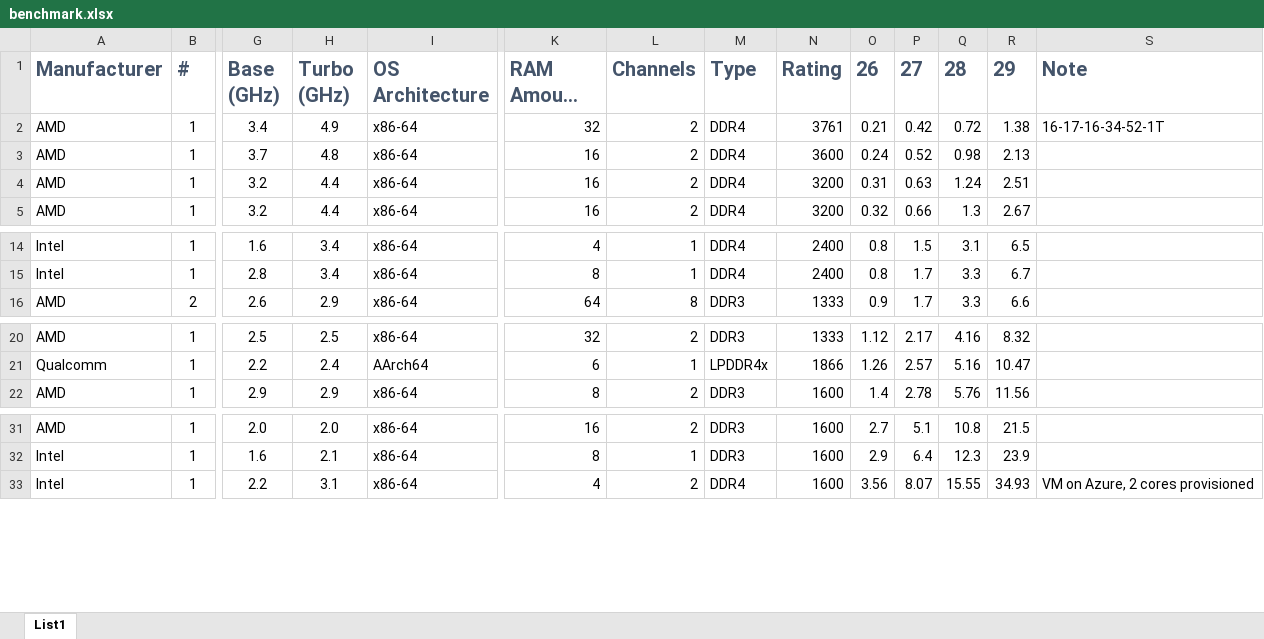
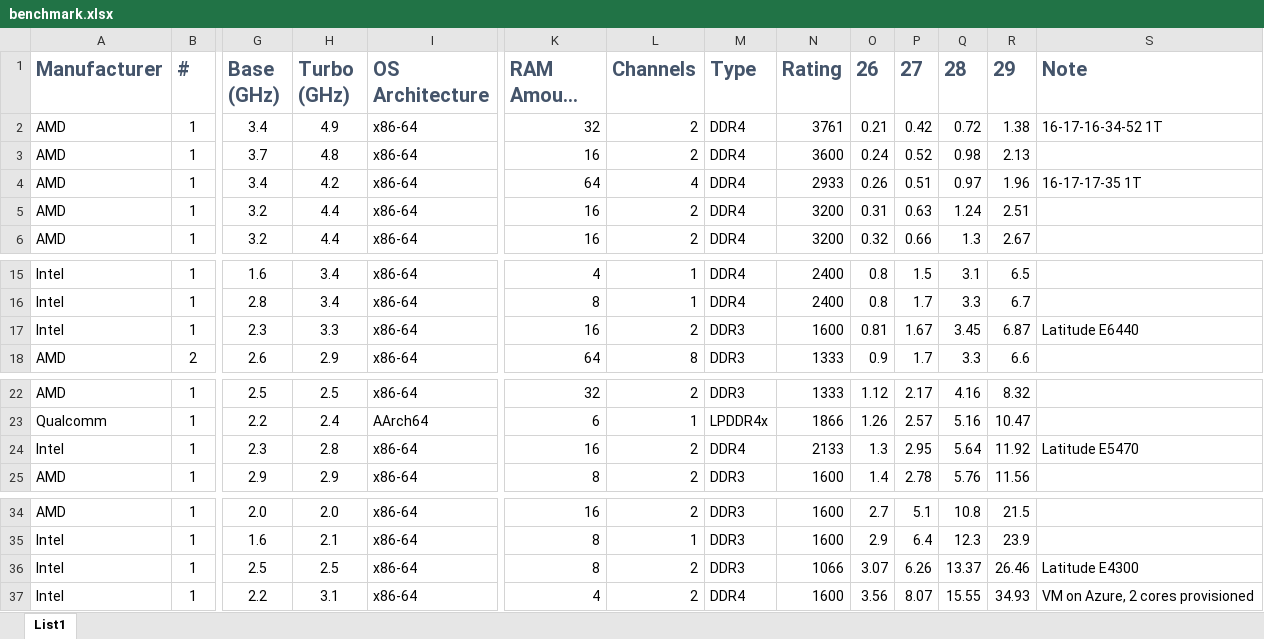
Before and after one commit to raddinet/raddi, an Excel workbook: doc/benchmark.xlsx, sheet List1, drawn as a sheet; only a part is shown, gaps mark what is left out; long unchanged cells end in …; values as stored, in another font and other column widths than the file's, no borders; conditional formats and table styles not drawn; rows hold the shown columns only; the diff names each change by its address in the sheet, - before the commit and + after, or states it on an @@ line.

Commit message:
added results for quad-channel ThreadRipper 1950X and a couple of older laptops

```diff
--- a/doc/benchmark.xlsx (sheet List1)
+++ b/doc/benchmark.xlsx (sheet List1)
-S2 (Note): 16-17-16-34-52-1T
+S2 (Note): 16-17-16-34-52 1T
+row 4: AMD | 1 | 3.4 | 4.2 | x86-64 | 64 | 4 | DDR4 | 2933 | 0.26 | 0.51 | 0.97 | 1.96 | 16-17-17-35 1T
+row 17: Intel | 1 | 2.3 | 3.3 | x86-64 | 16 | 2 | DDR3 | 1600 | 0.81 | 1.67 | 3.45 | 6.87 | Latitude E6440
+row 24: Intel | 1 | 2.3 | 2.8 | x86-64 | 16 | 2 | DDR4 | 2133 | 1.3 | 2.95 | 5.64 | 11.92 | Latitude E5470
+row 36: Intel | 1 | 2.5 | 2.5 | x86-64 | 8 | 2 | DDR3 | 1066 | 3.07 | 6.26 | 13.37 | 26.46 | Latitude E4300
```
